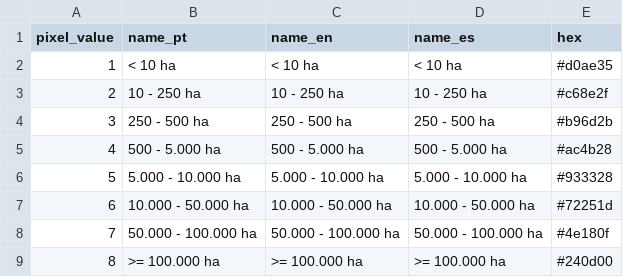
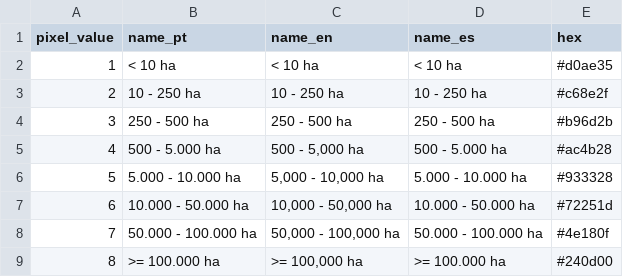
Before and after one commit to mapbiomas/brazil-fire, a CSV file: utils/fire_legends/legends/chile_col1_fire_scar_size.csv, drawn as a sheet.

```diff
--- a/utils/fire_legends/legends/chile_col1_fire_scar_size.csv
+++ b/utils/fire_legends/legends/chile_col1_fire_scar_size.csv
@@ -4,6 +4,6 @@ pixel_value,name_pt,name_en,name_es,hex
 3,250 - 500 ha,250 - 500 ha,250 - 500 ha,#b96d2b
-4,500 - 5.000 ha,500 - 5.000 ha,500 - 5.000 ha,#ac4b28
-5,5.000 - 10.000 ha,5.000 - 10.000 ha,5.000 - 10.000 ha,#933328
-6,10.000 - 50.000 ha,10.000 - 50.000 ha,10.000 - 50.000 ha,#72251d
-7,50.000 - 100.000 ha,50.000 - 100.000 ha,50.000 - 100.000 ha,#4e180f
-8,>= 100.000 ha,>= 100.000 ha,>= 100.000 ha,#240d00
+4,500 - 5.000 ha,"500 - 5,000 ha",500 - 5.000 ha,#ac4b28
+5,5.000 - 10.000 ha,"5,000 - 10,000 ha",5.000 - 10.000 ha,#933328
+6,10.000 - 50.000 ha,"10,000 - 50,000 ha",10.000 - 50.000 ha,#72251d
+7,50.000 - 100.000 ha,"50,000 - 100,000 ha",50.000 - 100.000 ha,#4e180f
+8,>= 100.000 ha,">= 100,000 ha",>= 100.000 ha,#240d00
```
Also changed, not shown: utils/fire_legends/registry.csv, 11 other files.
